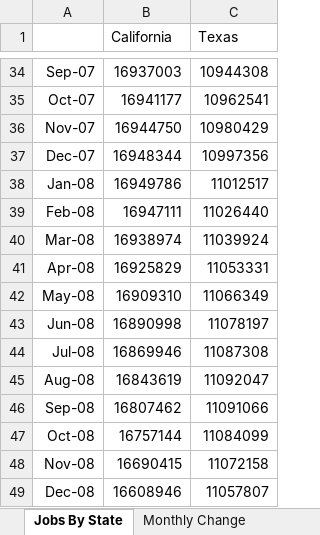
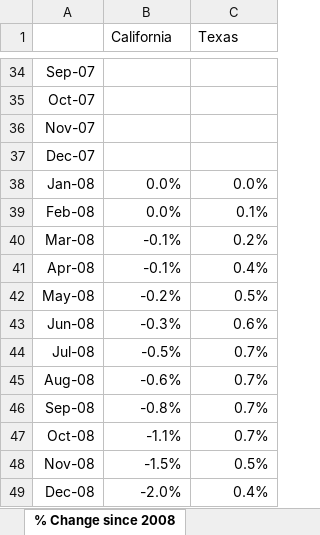
Before and after one commit to matthiasxc/DataVisClass, an Excel workbook: Labs/Lab 2 Assets/Lab 2 - end.xlsx, sheet % Change since 2008, drawn as a sheet; only a part is shown, gaps mark what is left out; values as stored, in another font and other column widths than the file's, no borders; charts and pictures not drawn; the diff covers the shown part only; the diff names each change by its address in the sheet, - before the commit and + after, or states it on an @@ line.

```diff
--- a/Labs/Lab 2 Assets/Lab 2 - end.xlsx (sheet % Change since 2008)
+++ b/Labs/Lab 2 Assets/Lab 2 - end.xlsx (sheet % Change since 2008)
-sheet tab: Jobs By State
+sheet tab: % Change since 2008
-sheet tab: Monthly Change
-B34 (California): 16937003
+B34 (California): (empty)
-C34 (Texas): 10944308
+C34 (Texas): (empty)
-B35 (California): 16941177
+B35 (California): (empty)
-C35 (Texas): 10962541
+C35 (Texas): (empty)
-B36 (California): 16944750
+B36 (California): (empty)
-C36 (Texas): 10980429
+C36 (Texas): (empty)
-B37 (California): 16948344
+B37 (California): (empty)
-C37 (Texas): 10997356
+C37 (Texas): (empty)
-B38 (California): 16949786
+B38 (California): 0.0%
-C38 (Texas): 11012517
+C38 (Texas): 0.0%
-B39 (California): 16947111
+B39 (California): 0.0%
-C39 (Texas): 11026440
+C39 (Texas): 0.1%
-B40 (California): 16938974
+B40 (California): -0.1%
-C40 (Texas): 11039924
+C40 (Texas): 0.2%
-B41 (California): 16925829
+B41 (California): -0.1%
-C41 (Texas): 11053331
+C41 (Texas): 0.4%
-B42 (California): 16909310
+B42 (California): -0.2%
-C42 (Texas): 11066349
+C42 (Texas): 0.5%
-B43 (California): 16890998
+B43 (California): -0.3%
-C43 (Texas): 11078197
+C43 (Texas): 0.6%
-B44 (California): 16869946
+B44 (California): -0.5%
-C44 (Texas): 11087308
+C44 (Texas): 0.7%
-B45 (California): 16843619
+B45 (California): -0.6%
-C45 (Texas): 11092047
+C45 (Texas): 0.7%
-B46 (California): 16807462
+B46 (California): -0.8%
-C46 (Texas): 11091066
+C46 (Texas): 0.7%
-B47 (California): 16757144
+B47 (California): -1.1%
-C47 (Texas): 11084099
+C47 (Texas): 0.7%
-B48 (California): 16690415
+B48 (California): -1.5%
-C48 (Texas): 11072158
+C48 (Texas): 0.5%
-B49 (California): 16608946
+B49 (California): -2.0%
-C49 (Texas): 11057807
+C49 (Texas): 0.4%
```
Also changed, not shown: 24 added rows and 216 edited cells elsewhere in this sheet, other sheet tabs, charts or pictures, Labs/Lab 2 Assets/Lab 2 - midpoint.xlsx, Labs/Lab 3 Assets/Lab 3 - begin.xlsx, 12 other files.
